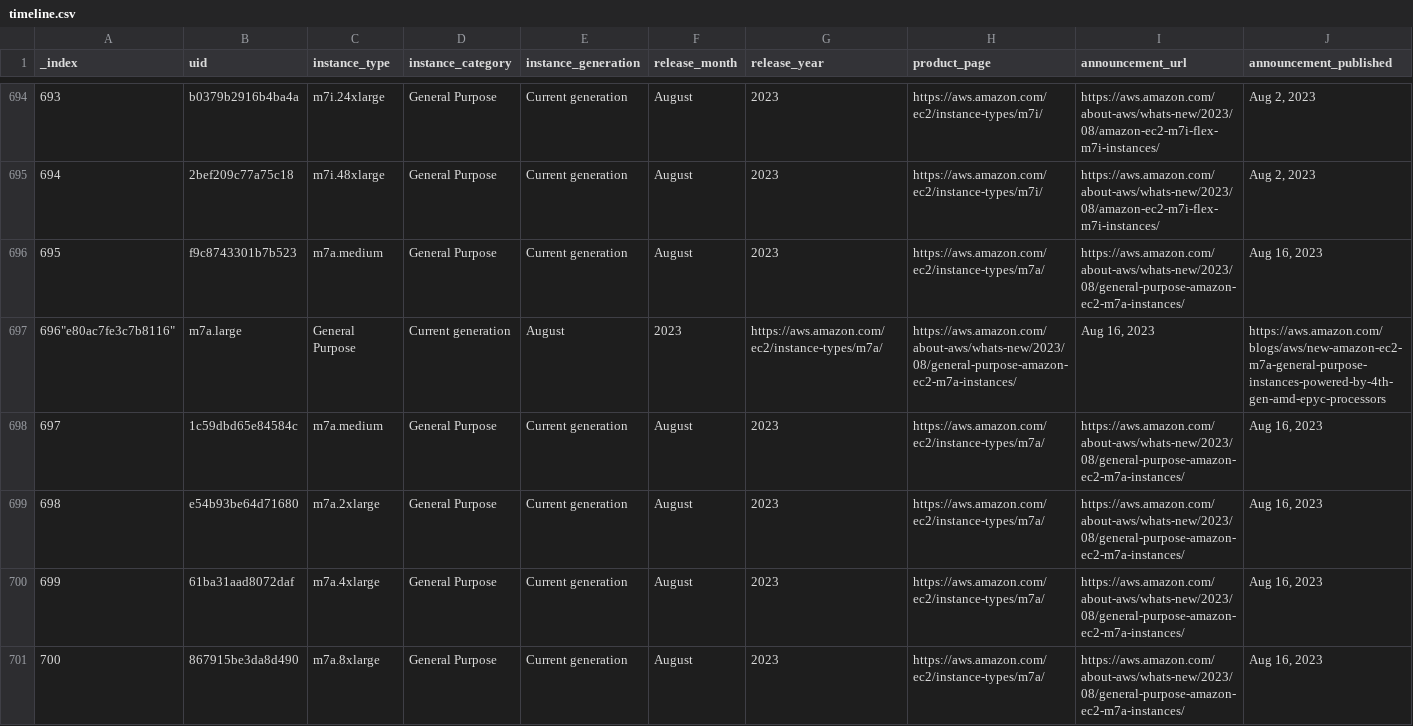
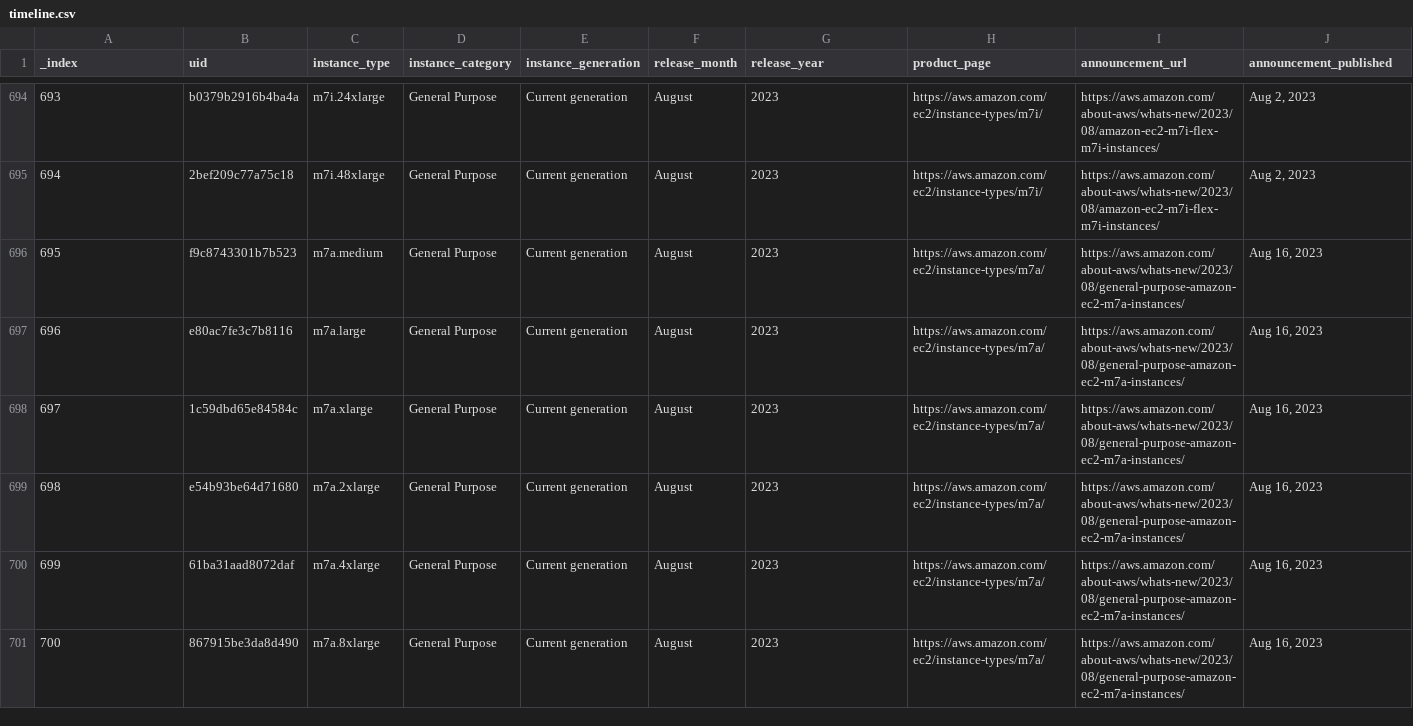
Before and after one commit to nrollr/EC2-timeline, a CSV file: public/data/timeline.csv, drawn as a sheet; only a part is shown, gaps mark what is left out; removed rows and columns are numbered as before the commit, all else as after; rows hold the shown columns only; the diff names each change by its address in the sheet, - before the commit and + after, or states it on an @@ line.

```diff
--- a/public/data/timeline.csv
+++ b/public/data/timeline.csv
-row 697: 696"e80ac7fe3c7b8116" | m7a.large | General Purpose | Current generation | August | 2023 | https://aws.amazon.com/ec2/instance-types/m7a/ | https://aws.amazon.com/about-aws/whats-new/2023/08/general-purpose-amazon-ec2-m7a-instances/ | Aug 16, 2023 | https://aws.amazon.com/blogs/aws/new-amazon-ec2-m7a-general-purpose-instances-powered-by-4th-gen-amd-epyc-processors
+row 697: 696 | e80ac7fe3c7b8116 | m7a.large | General Purpose | Current generation | August | 2023 | https://aws.amazon.com/ec2/instance-types/m7a/ | https://aws.amazon.com/about-aws/whats-new/2023/08/general-purpose-amazon-ec2-m7a-instances/ | Aug 16, 2023
-C698 (instance_type): m7a.medium
+C698 (instance_type): m7a.xlarge
```
Also changed, not shown: 3 other files.
